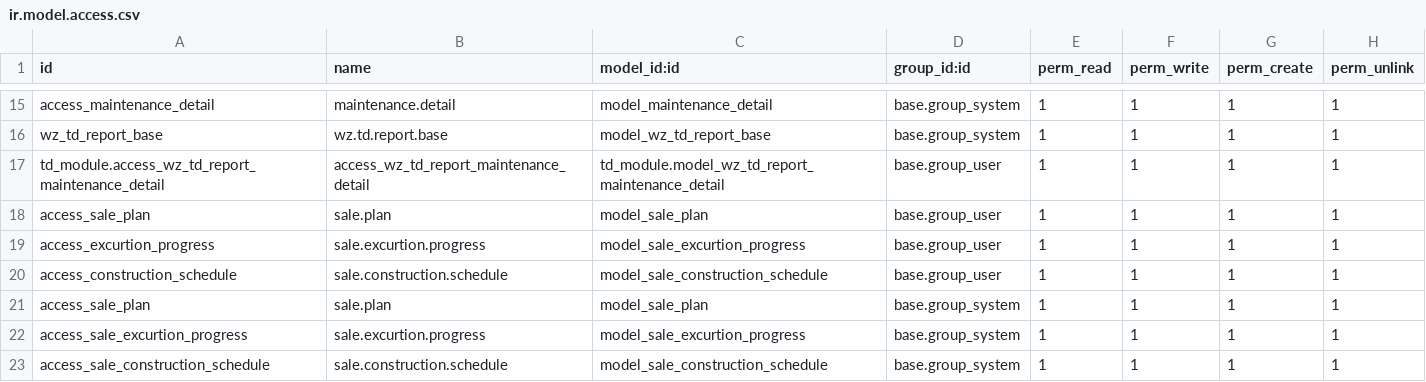
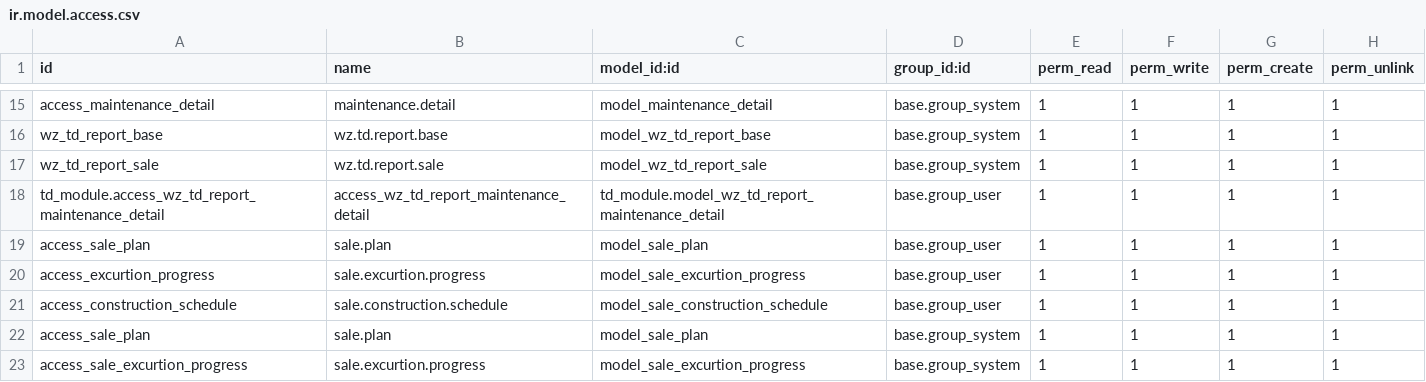
Before and after one commit to dautienthuy/tderp, a CSV file: project/td_module/security/ir.model.access.csv, drawn as a sheet; only a part is shown, gaps mark what is left out; the shorter side is filled out with more unchanged rows; the diff names each change by its address in the sheet, - before the commit and + after, or states it on an @@ line.

```diff
--- a/project/td_module/security/ir.model.access.csv
+++ b/project/td_module/security/ir.model.access.csv
+row 17: wz_td_report_sale | wz.td.report.sale | model_wz_td_report_sale | base.group_system | 1 | 1 | 1 | 1
```
Also changed, not shown: 4 other files.
